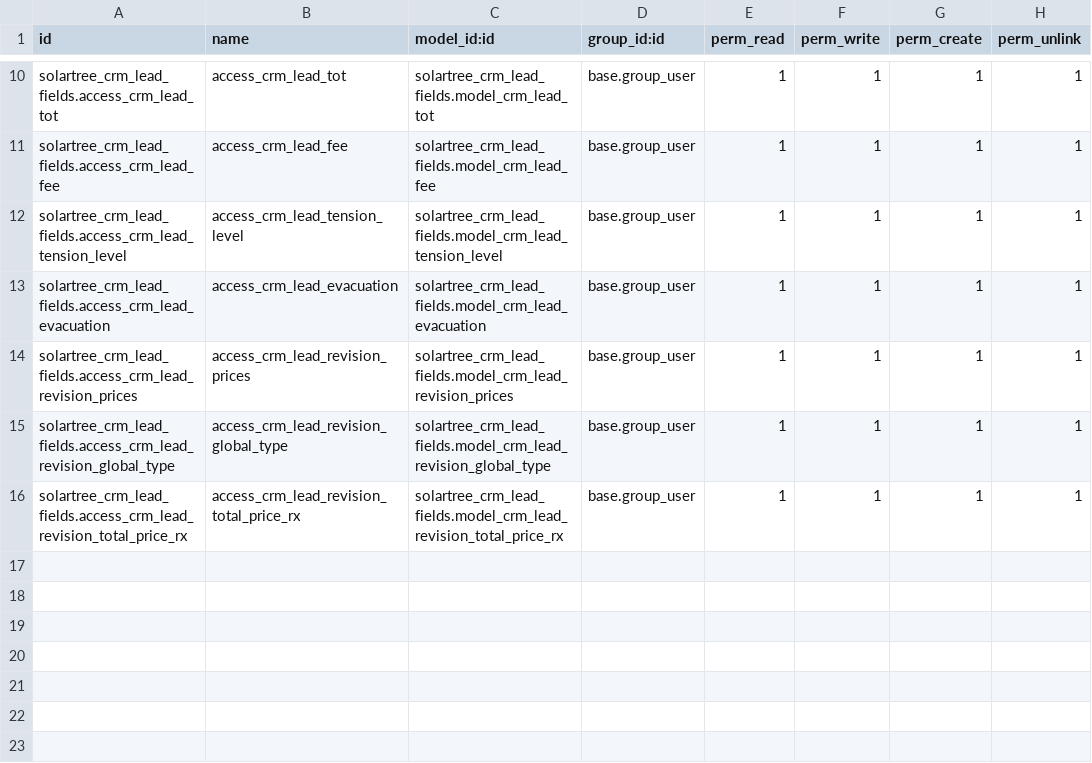
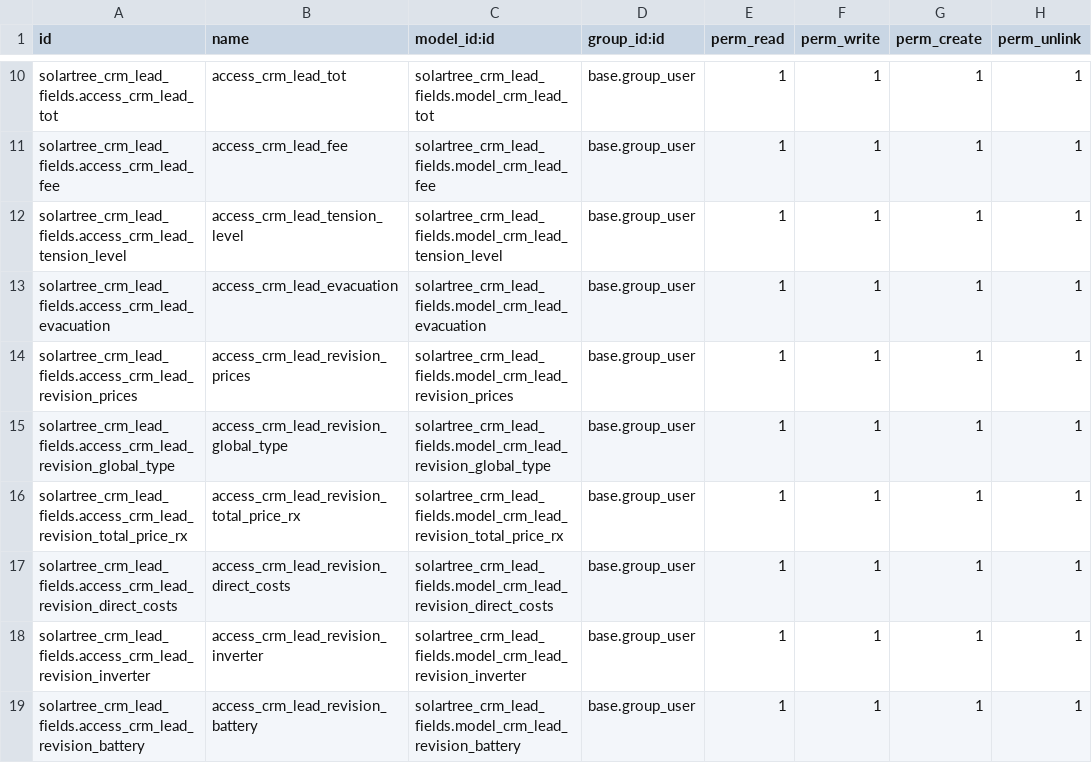
Before and after one commit to xtendoo-corporation/custom-solartree, a CSV file: solartree_crm_lead_fields/security/ir.model.access.csv, drawn as a sheet; only a part is shown, gaps mark what is left out; the diff names each change by its address in the sheet, - before the commit and + after, or states it on an @@ line.

Commit message:
new organization tables and add more fields to the revision

```diff
--- a/solartree_crm_lead_fields/security/ir.model.access.csv
+++ b/solartree_crm_lead_fields/security/ir.model.access.csv
+row 17: solartree_crm_lead_fields.access_crm_lead_revision_direct_costs | access_crm_lead_revision_direct_costs | solartree_crm_lead_fields.model_crm_lead_revision_direct_costs | base.group_user | 1 | 1 | 1 | 1
+row 18: solartree_crm_lead_fields.access_crm_lead_revision_inverter | access_crm_lead_revision_inverter | solartree_crm_lead_fields.model_crm_lead_revision_inverter | base.group_user | 1 | 1 | 1 | 1
+row 19: solartree_crm_lead_fields.access_crm_lead_revision_battery | access_crm_lead_revision_battery | solartree_crm_lead_fields.model_crm_lead_revision_battery | base.group_user | 1 | 1 | 1 | 1
```
Also changed, not shown: 15 other files.
